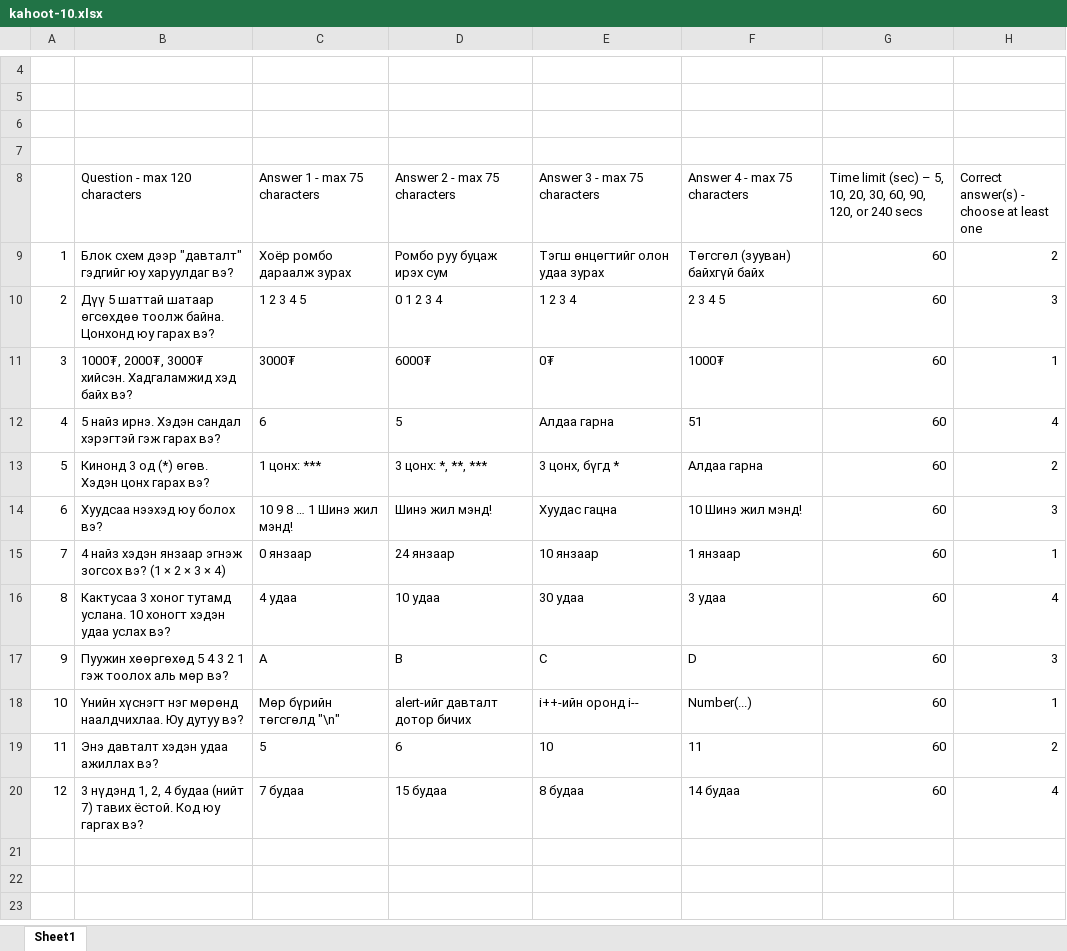
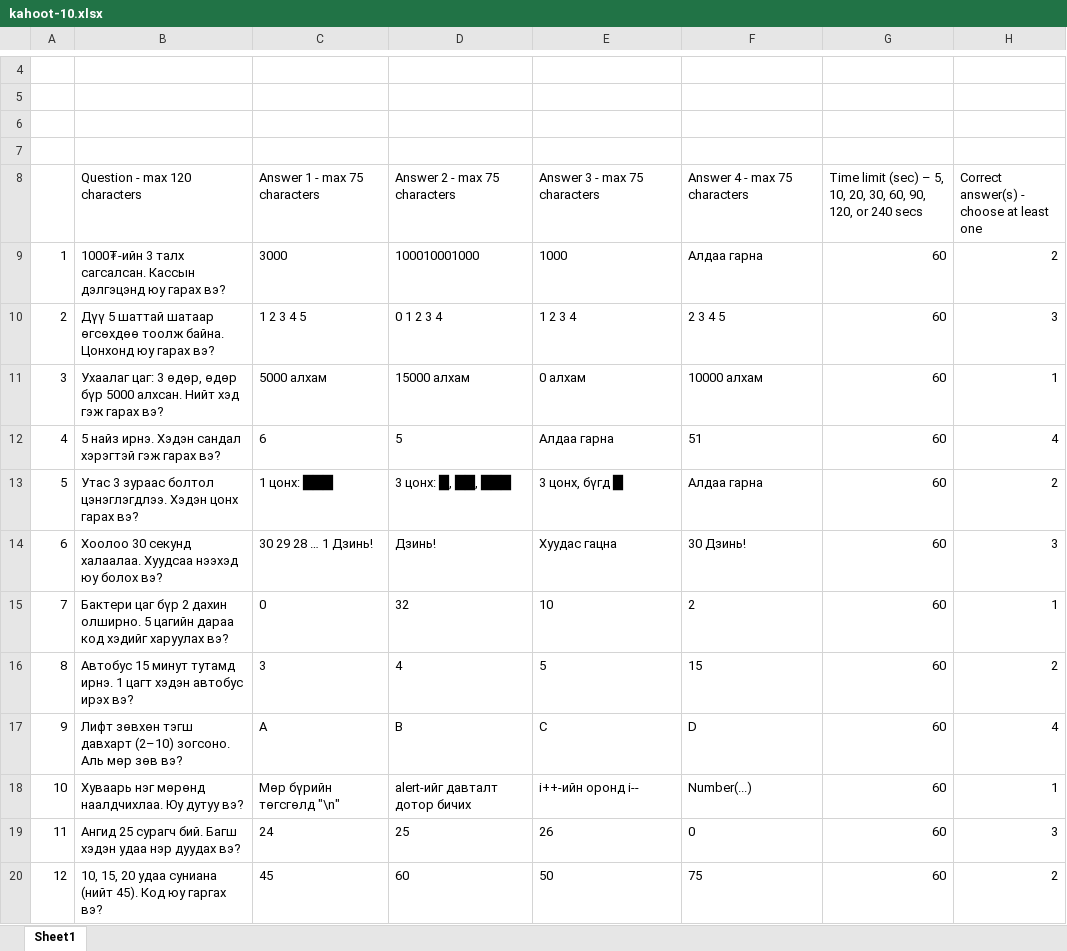
Before and after one commit to bayasgalan0912/summer-bootcamp-2026, an Excel workbook: reference/kahoot/out/kahoot-10/kahoot-10.xlsx, sheet Sheet1, drawn as a sheet; only a part is shown, gaps mark what is left out; values as stored, in another font and other column widths than the file's, no borders; removed rows and columns are numbered as before the commit, all else as after; the diff names each change by its address in the sheet, - before the commit and + after, or states it on an @@ line.

```diff
--- a/reference/kahoot/out/kahoot-10/kahoot-10.xlsx (sheet Sheet1)
+++ b/reference/kahoot/out/kahoot-10/kahoot-10.xlsx (sheet Sheet1)
-row 9: 1 | Блок схем дээр "давталт" гэдгийг юу харуулдаг вэ? | Хоёр ромбо дараалж зурах | Ромбо руу буцаж ирэх сум | Тэгш өнцөгтийг олон удаа зурах | Төгсгөл (зууван) байхгүй байх | 60 | 2
+row 9: 1 | 1000₮-ийн 3 талх сагсалсан. Кассын дэлгэцэнд юу гарах вэ? | 3000 | 100010001000 | 1000 | Алдаа гарна | 60 | 2
-row 11: 3 | 1000₮, 2000₮, 3000₮ хийсэн. Хадгаламжид хэд байх вэ? | 3000₮ | 6000₮ | 0₮ | 1000₮ | 60 | 1
+row 11: 3 | Ухаалаг цаг: 3 өдөр, өдөр бүр 5000 алхсан. Нийт хэд гэж гарах вэ? | 5000 алхам | 15000 алхам | 0 алхам | 10000 алхам | 60 | 1
-B13 (Question - max 120 characters): Кинонд 3 од (*) өгөв. Хэдэн цонх…
+B13 (Question - max 120 characters): Утас 3 зураас болтол цэнэглэгдлээ. Хэдэн цонх…
-C13 (Answer 1 - max 75 characters): 1 цонх: ***
+C13 (Answer 1 - max 75 characters): 1 цонх: ███
-D13 (Answer 2 - max 75 characters): 3 цонх: *, **, ***
+D13 (Answer 2 - max 75 characters): 3 цонх: █, ██, ███
-E13 (Answer 3 - max 75 characters): 3 цонх, бүгд *
+E13 (Answer 3 - max 75 characters): 3 цонх, бүгд █
-B14 (Question - max 120 characters): Хуудсаа нээхэд юу болох вэ?
+B14 (Question - max 120 characters): Хоолоо 30 секунд халаалаа. Хуудсаа нээхэд юу болох вэ?
-C14 (Answer 1 - max 75 characters): 10 9 8 … 1 Шинэ жил мэнд!
+C14 (Answer 1 - max 75 characters): 30 29 28 … 1 Дзинь!
-D14 (Answer 2 - max 75 characters): Шинэ жил мэнд!
+D14 (Answer 2 - max 75 characters): Дзинь!
-F14 (Answer 4 - max 75 characters): 10 Шинэ жил мэнд!
+F14 (Answer 4 - max 75 characters): 30 Дзинь!
-row 15: 7 | 4 найз хэдэн янзаар эгнэж зогсох вэ? (1 × 2 × 3 × 4) | 0 янзаар | 24 янзаар | 10 янзаар | 1 янзаар | 60 | 1
-row 16: 8 | Кактусаа 3 хоног тутамд услана. 10 хоногт хэдэн удаа услах вэ? | 4 удаа | 10 удаа | 30 удаа | 3 удаа | 60 | 4
+row 15: 7 | Бактери цаг бүр 2 дахин олширно. 5 цагийн дараа код хэдийг харуулах вэ? | 0 | 32 | 10 | 2 | 60 | 1
+row 16: 8 | Автобус 15 минут тутамд ирнэ. 1 цагт хэдэн автобус ирэх вэ? | 3 | 4 | 5 | 15 | 60 | 2
-B17 (Question - max 120 characters): Пуужин хөөргөхөд 5 4 3 2 1 гэж тоолох аль мөр вэ?
+B17 (Question - max 120 characters): Лифт зөвхөн тэгш давхарт (2–10) зогсоно. Аль мөр зөв вэ?
-H17: 3
+H17: 4
-B18 (Question - max 120 characters): Үнийн хүснэгт нэг мөрөнд…
+B18 (Question - max 120 characters): Хуваарь нэг мөрөнд…
-row 19: 11 | Энэ давталт хэдэн удаа ажиллах вэ? | 5 | 6 | 10 | 11 | 60 | 2
-row 20: 12 | 3 нүдэнд 1, 2, 4 будаа (нийт 7) тавих ёстой. Код юу гаргах вэ? | 7 будаа | 15 будаа | 8 будаа | 14 будаа | 60 | 4
+row 19: 11 | Ангид 25 сурагч бий. Багш хэдэн удаа нэр дуудах вэ? | 24 | 25 | 26 | 0 | 60 | 3
+row 20: 12 | 10, 15, 20 удаа суниана (нийт 45). Код юу гаргах вэ? | 45 | 60 | 50 | 75 | 60 | 2
```
Also changed, not shown: 12 other files.
